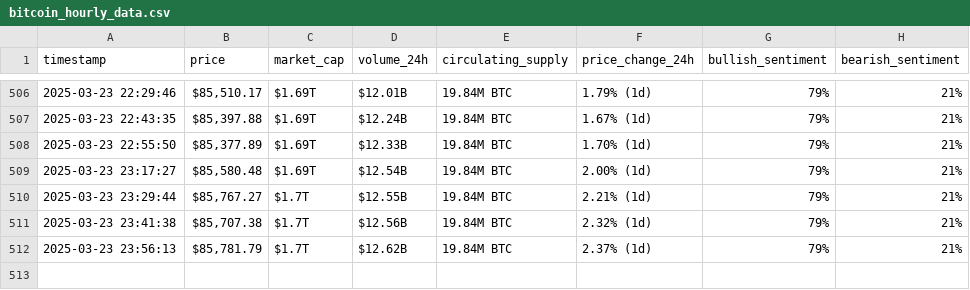
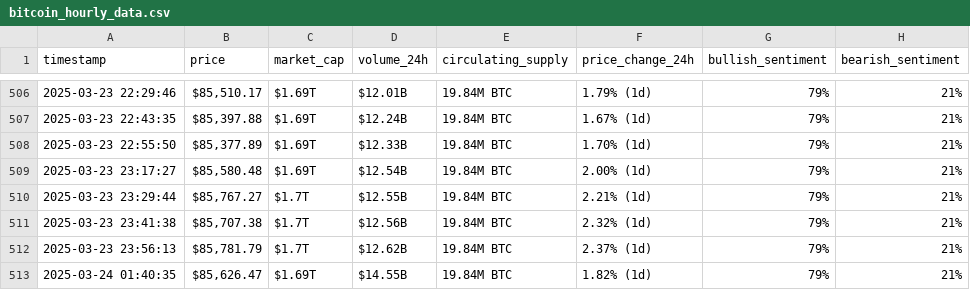
Before and after one commit to roaasoloh/webscraping-automation, a CSV file: bitcoin_hourly_data.csv, drawn as a sheet; only a part is shown, gaps mark what is left out.

```diff
--- a/bitcoin_hourly_data.csv
+++ b/bitcoin_hourly_data.csv
@@ -512 +512,2 @@ timestamp,price,market_cap,volume_24h,circulating_supply,price_change_24h,bullis
 2025-03-23 23:56:13,"$85,781.79",$1.7T,$12.62B,19.84M BTC,2.37% (1d),79%,21%
+2025-03-24 01:40:35,"$85,626.47",$1.69T,$14.55B,19.84M BTC,1.82% (1d),79%,21%
```
